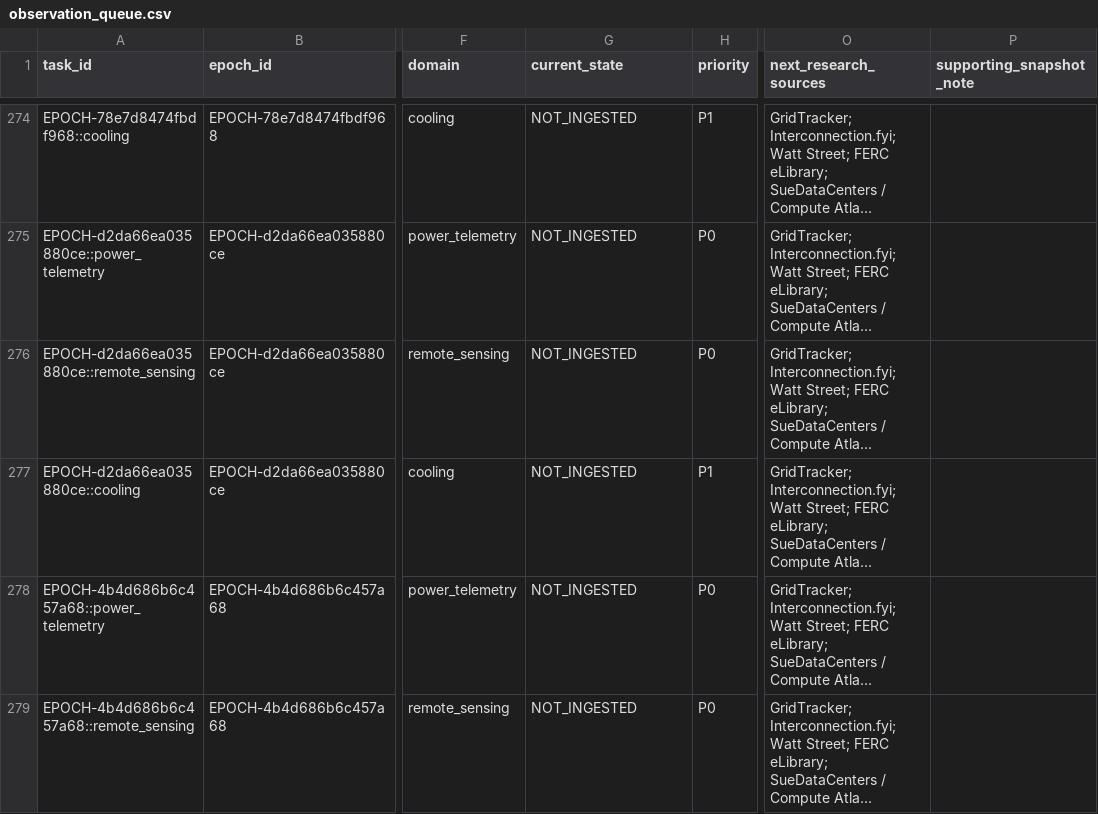
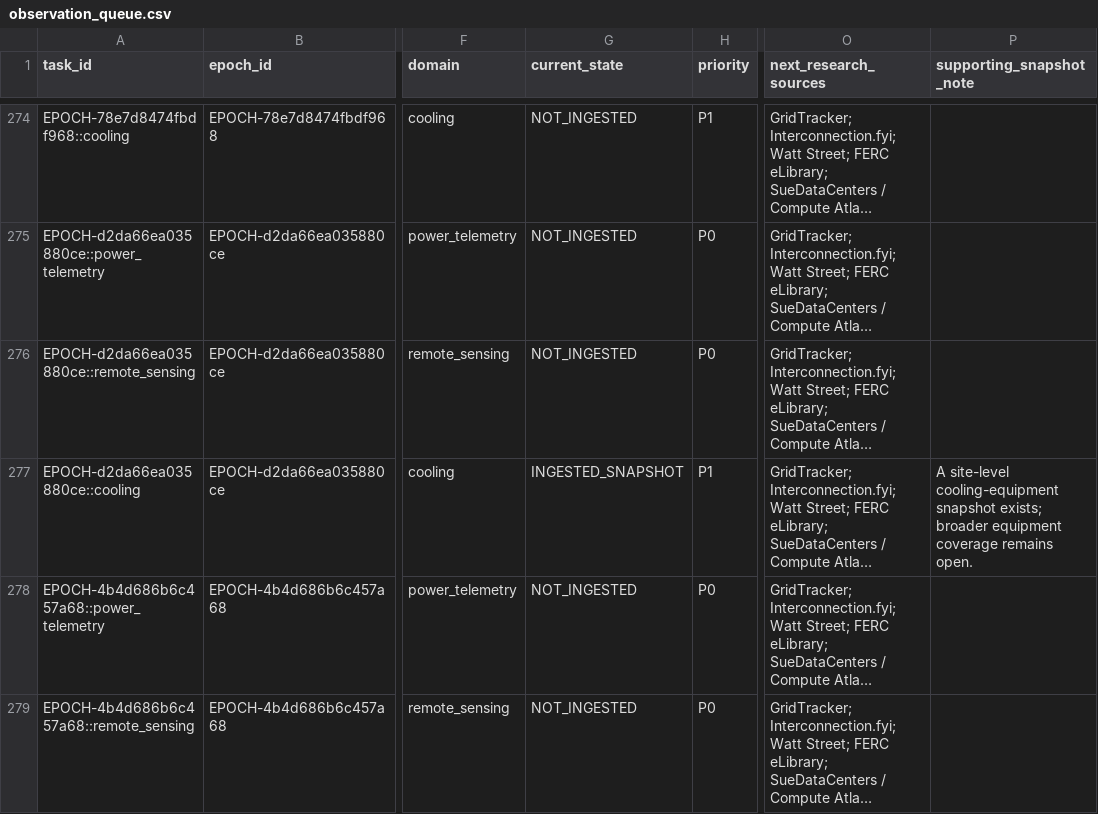
Before and after one commit to AnonRish/continental-load-registry, a CSV file: data/track3/observation_queue.csv, drawn as a sheet; only a part is shown, gaps mark what is left out; long unchanged cells end in …; the diff covers the shown part only; the diff names each change by its address in the sheet, - before the commit and + after, or states it on an @@ line.

```diff
--- a/data/track3/observation_queue.csv
+++ b/data/track3/observation_queue.csv
-G277 (current_state): NOT_INGESTED
+G277 (current_state): INGESTED_SNAPSHOT
-P277 (supporting_snapshot_note): (empty)
+P277 (supporting_snapshot_note): A site-level cooling-equipment snapshot exists; broader equipment coverage remains open.
```
Also changed, not shown: 14 edited cells elsewhere in this file, 10 other files.
